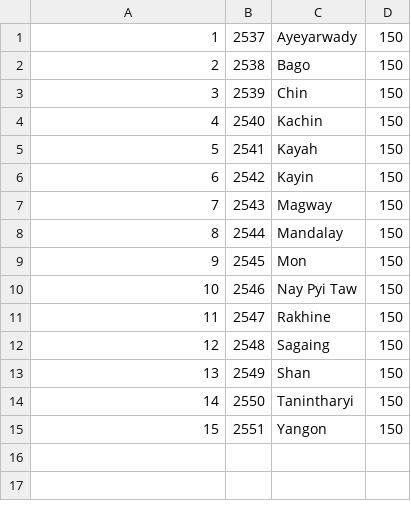
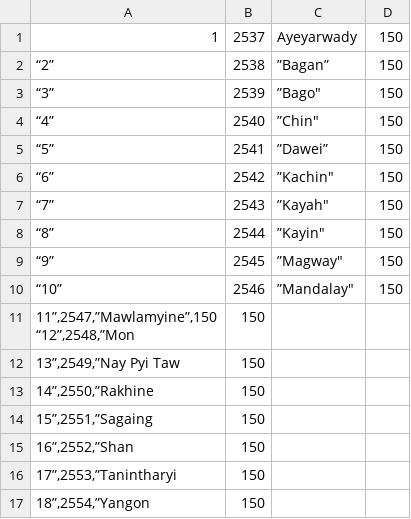
Before and after one commit to jywei/job-listing, a CSV file: www/myanmar_city.csv, drawn as a sheet.

```diff
--- a/www/myanmar_city.csv
+++ b/www/myanmar_city.csv
@@ -1,15 +1,18 @@
 "1",2537,"Ayeyarwady",150
-"2",2538,"Bago",150
-"3",2539,"Chin",150
-"4",2540,"Kachin",150
-"5",2541,"Kayah",150
-"6",2542,"Kayin",150
-"7",2543,"Magway",150
-"8",2544,"Mandalay",150
-"9",2545,"Mon",150
-"10",2546,"Nay Pyi Taw",150
-"11",2547,"Rakhine",150
-"12",2548,"Sagaing",150
-"13",2549,"Shan",150
-"14",2550,"Tanintharyi",150
-"15",2551,"Yangon",150
+“2”,2538,”Bagan”,150
+“3”,2539,”Bago",150
+“4”,2540,”Chin",150
+“5”,2541,”Dawei”,150
+“6”,2542,”Kachin",150
+“7”,2543,”Kayah",150
+“8”,2544,”Kayin",150
+“9”,2545,”Magway",150
+“10”,2546,”Mandalay",150
+"11”,2547,”Mawlamyine”,150
+“12”,2548,”Mon",150
+"13”,2549,”Nay Pyi Taw",150
+"14”,2550,”Rakhine",150
+"15”,2551,”Sagaing",150
+"16”,2552,”Shan",150
+"17”,2553,”Tanintharyi",150
+"18”,2554,”Yangon",150
```
Also changed, not shown: 36 other files.
